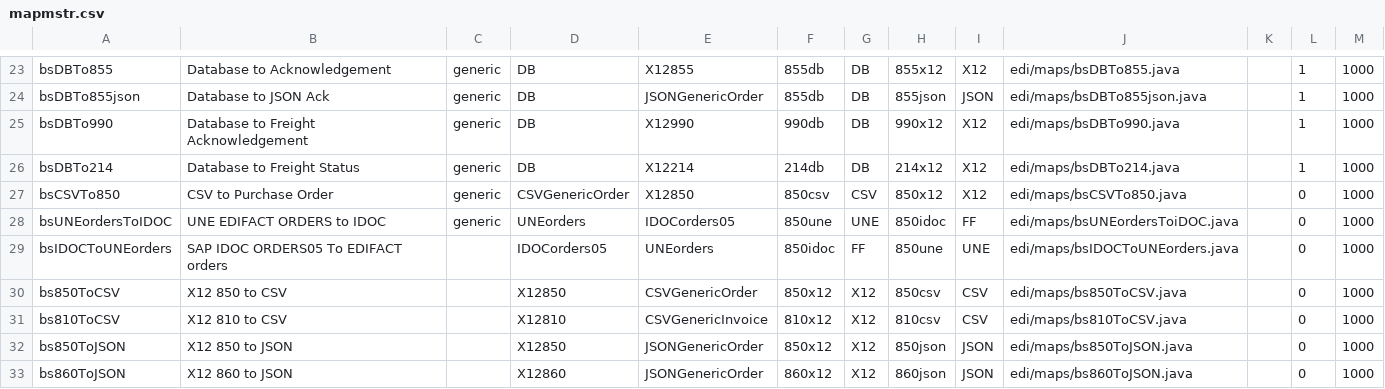
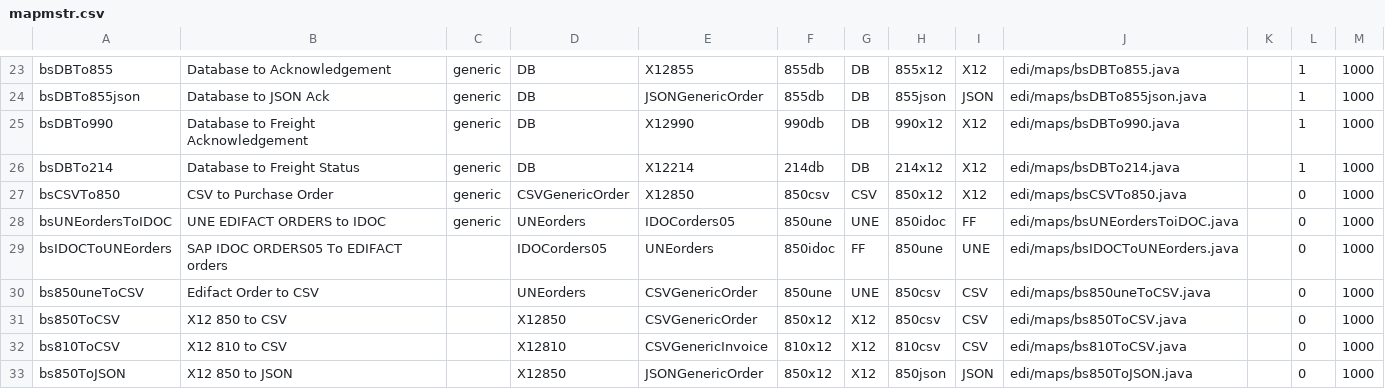
Before and after one commit to karandhot/blueseer, a CSV file: sf/data/en/mapmstr.csv, drawn as a sheet; only a part is shown, gaps mark what is left out; the shorter side is filled out with more unchanged rows.

```diff
--- a/sf/data/en/mapmstr.csv
+++ b/sf/data/en/mapmstr.csv
@@ -29,2 +29,3 @@ bsUNEordersToIDOC,UNE EDIFACT ORDERS to IDOC,generic,UNEorders,IDOCorders05,850u
 bsIDOCToUNEorders,SAP IDOC ORDERS05 To EDIFACT orders,,IDOCorders05,UNEorders,850idoc,FF,850une,UNE,edi/maps/bsIDOCToUNEorders.java,,0,1000
+bs850uneToCSV,Edifact Order to CSV,,UNEorders,CSVGenericOrder,850une,UNE,850csv,CSV,edi/maps/bs850uneToCSV.java,,0,1000
 bs850ToCSV,X12 850 to CSV,,X12850,CSVGenericOrder,850x12,X12,850csv,CSV,edi/maps/bs850ToCSV.java,,0,1000
```
Also changed, not shown: 4 other files.
